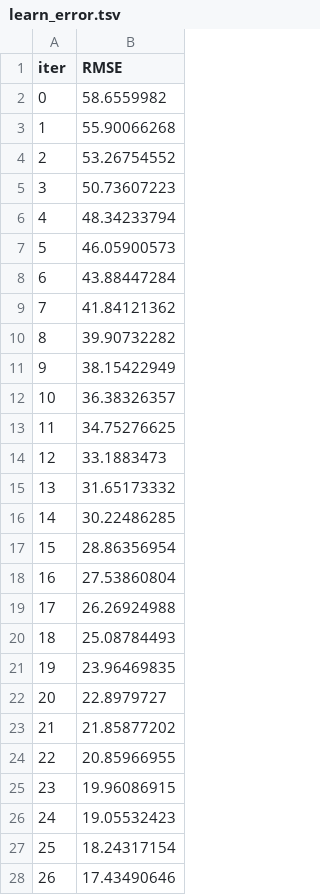
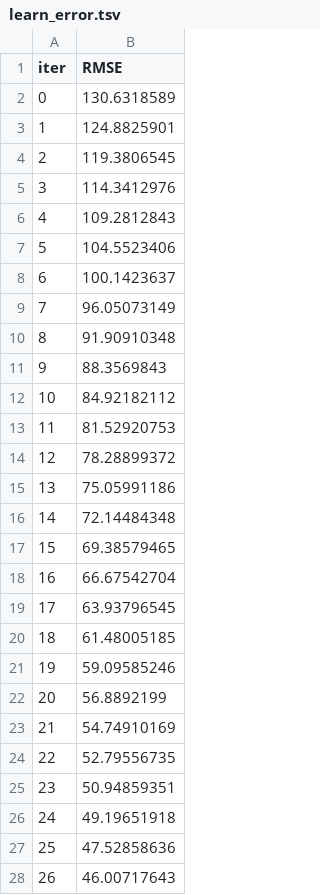
Before and after one commit to VardhanHarshSoni/Stocks-and-Commodities-forecasting-boosting-methods, a TSV file: catboost_info/learn_error.tsv, drawn as a sheet; only a part is shown; the diff covers the shown part only.

```diff
--- a/catboost_info/learn_error.tsv
+++ b/catboost_info/learn_error.tsv
@@ -1,28 +1,28 @@
 iter	RMSE
-0	58.6559982
-1	55.90066268
-2	53.26754552
-3	50.73607223
-4	48.34233794
-5	46.05900573
-6	43.88447284
-7	41.84121362
-8	39.90732282
-9	38.15422949
-10	36.38326357
-11	34.75276625
-12	33.1883473
-13	31.65173332
-14	30.22486285
-15	28.86356954
-16	27.53860804
-17	26.26924988
-18	25.08784493
-19	23.96469835
-20	22.8979727
-21	21.85877202
-22	20.85966955
-23	19.96086915
-24	19.05532423
-25	18.24317154
-26	17.43490646
+0	130.6318589
+1	124.8825901
+2	119.3806545
+3	114.3412976
+4	109.2812843
+5	104.5523406
+6	100.1423637
+7	96.05073149
+8	91.90910348
+9	88.3569843
+10	84.92182112
+11	81.52920753
+12	78.28899372
+13	75.05991186
+14	72.14484348
+15	69.38579465
+16	66.67542704
+17	63.93796545
+18	61.48005185
+19	59.09585246
+20	56.8892199
+21	54.74910169
+22	52.79556735
+23	50.94859351
+24	49.19651918
+25	47.52858636
+26	46.00717643
```
Also changed, not shown: 173 edited cells elsewhere in this file, catboost_info/time_left.tsv, 12 other files.
